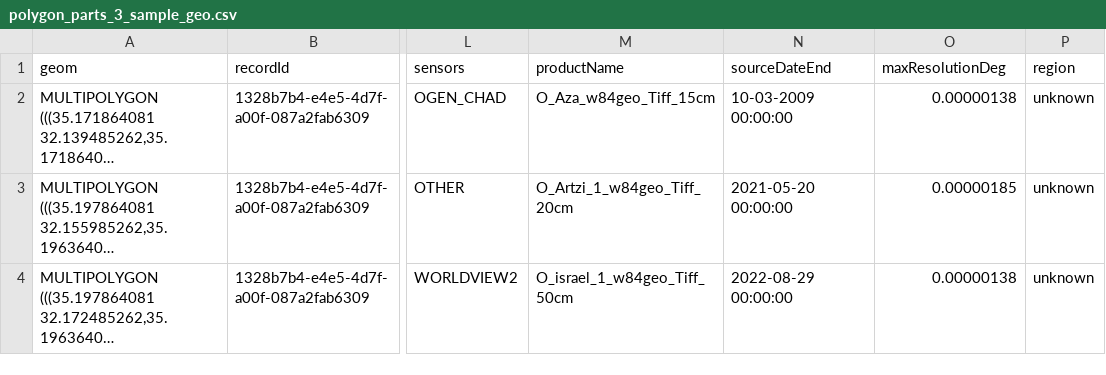
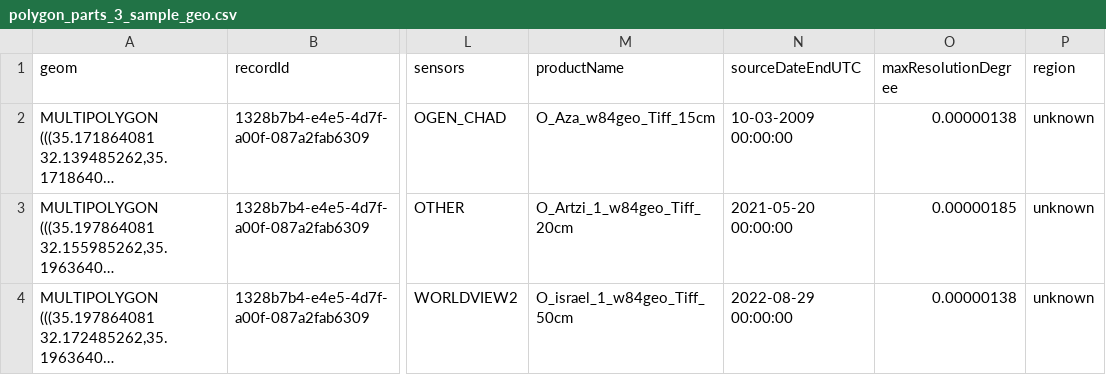
Before and after one commit to MapColonies/polygon-parts-cli, a CSV file: sample_data/polygon_parts_3_sample_geo.csv, drawn as a sheet; only a part is shown, gaps mark what is left out; long unchanged cells end in …; the diff names each change by its address in the sheet, - before the commit and + after, or states it on an @@ line.

Commit message:
refactor: consistent field names

```diff
--- a/sample_data/polygon_parts_3_sample_geo.csv
+++ b/sample_data/polygon_parts_3_sample_geo.csv
-N1: sourceDateEnd
+N1: sourceDateEndUTC
-O1: maxResolutionDeg
+O1: maxResolutionDegree
```
Also changed, not shown: 4 other files.
